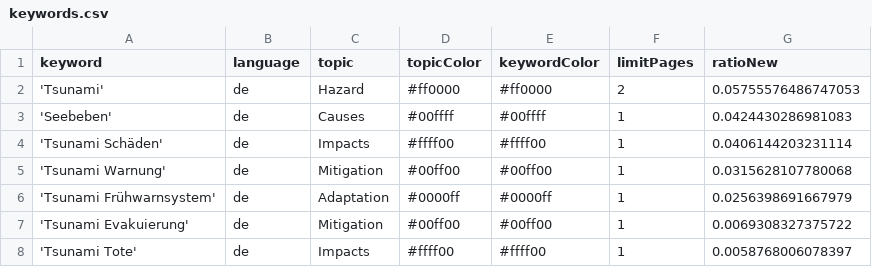
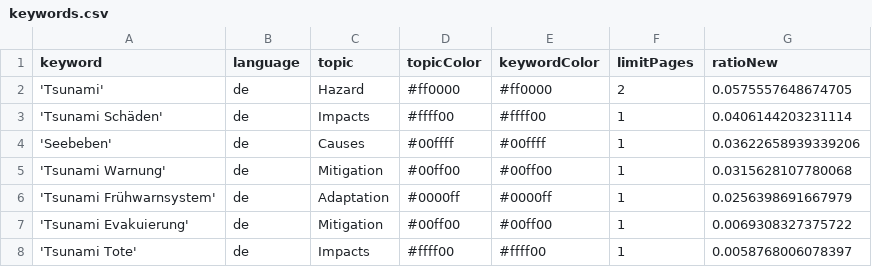
Before and after one commit to MarcoL95-news/tsunamiIsComing, a CSV file: keywords.csv, drawn as a sheet.

Commit message:
Commit from GitHub Actions (harvest:0.0)

```diff
--- a/keywords.csv
+++ b/keywords.csv
@@ -1,5 +1,5 @@
 keyword,language,topic,topicColor,keywordColor,limitPages,ratioNew
-'Tsunami',de,Hazard,#ff0000,#ff0000,2,0.05755576486747053
-'Seebeben',de,Causes,#00ffff,#00ffff,1,0.0424430286981083
+'Tsunami',de,Hazard,#ff0000,#ff0000,2,0.0575557648674705
 'Tsunami Schäden',de,Impacts,#ffff00,#ffff00,1,0.0406144203231114
+'Seebeben',de,Causes,#00ffff,#00ffff,1,0.03622658939339206
 'Tsunami Warnung',de,Mitigation,#00ff00,#00ff00,1,0.0315628107780068
```
